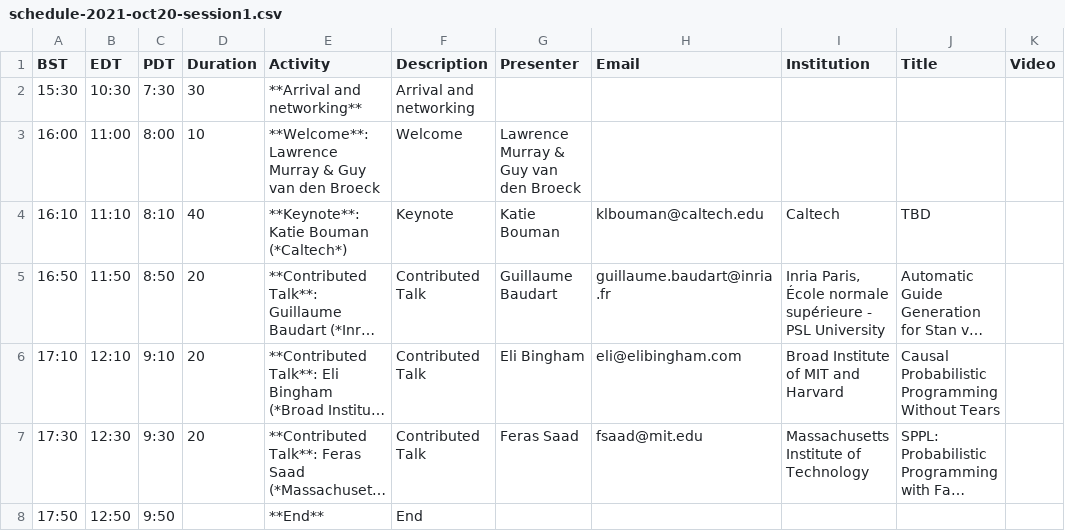
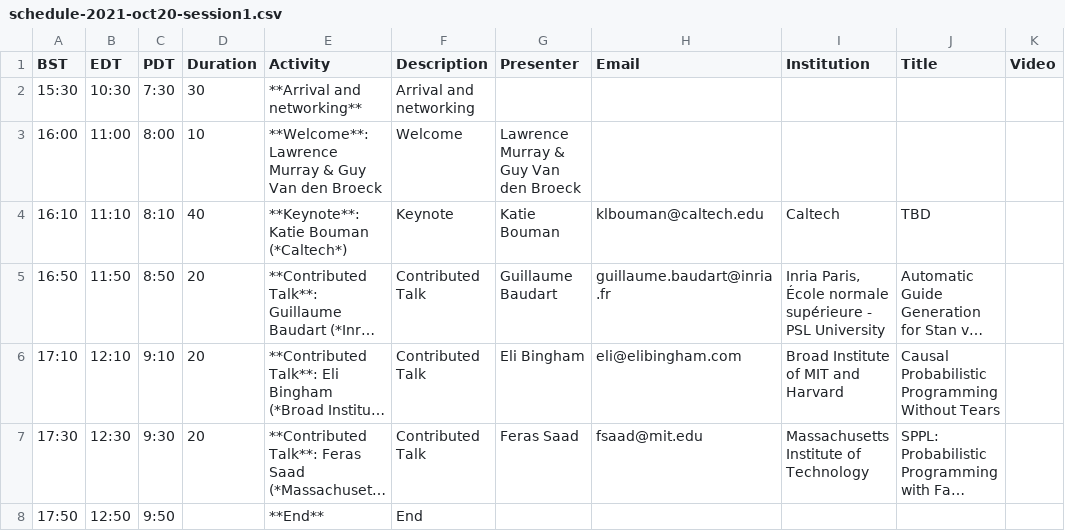
Before and after one commit to probprog-conference/probprog-conference.github.io, a CSV file: _data/schedule-2021-oct20-session1.csv, drawn as a sheet; long unchanged cells end in ….

Commit message:
Updates to schedule

```diff
--- a/_data/schedule-2021-oct20-session1.csv
+++ b/_data/schedule-2021-oct20-session1.csv
@@ -2,3 +2,3 @@ BST,EDT,PDT,Duration,Activity,Description,Presenter,Email,Institution,Title,Vide
 15:30,10:30,7:30,30,**Arrival and networking**,Arrival and networking,,,,,,,,,,
-16:00,11:00,8:00,10,**Welcome**: Lawrence Murray & Guy van den Broeck,Welcome,Lawrence Murray & Guy van den Broeck,,,,,,,,,
+16:00,11:00,8:00,10,**Welcome**: Lawrence Murray & Guy Van den Broeck,Welcome,Lawrence Murray & Guy Van den Broeck,,,,,,,,,
 16:10,11:10,8:10,40,**Keynote**: Katie Bouman (*Caltech*),Keynote,Katie Bouman,klbouman@caltech.edu,Caltech,TBD,,,,,,
```
Also changed, not shown: _data/schedule-2021.csv.
